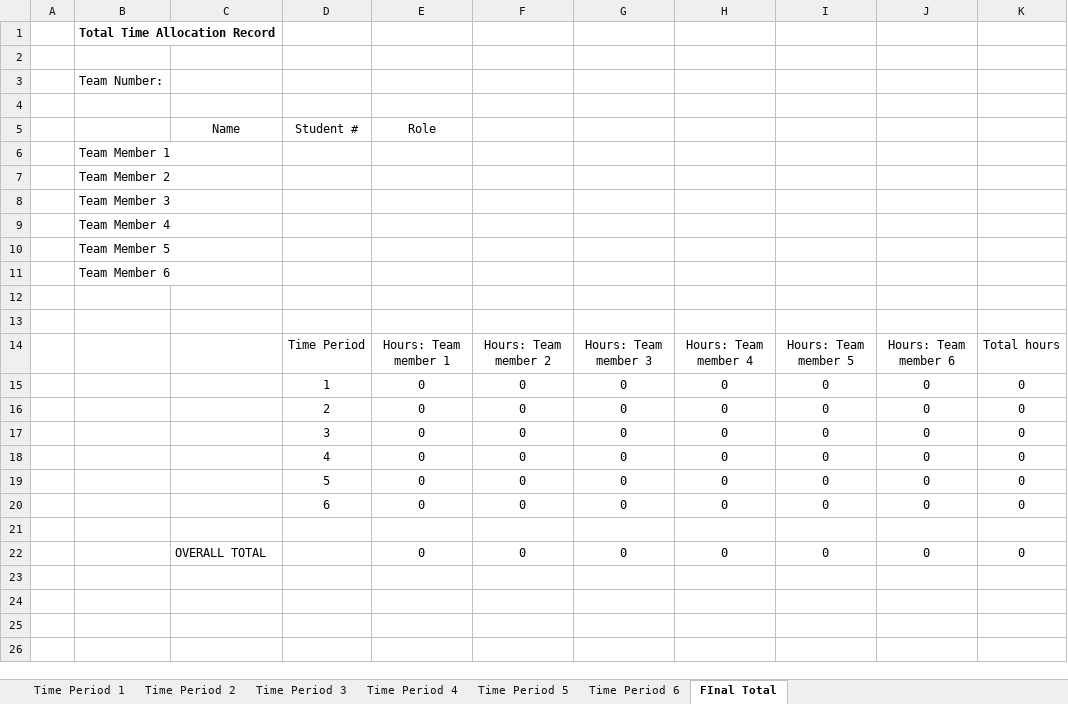
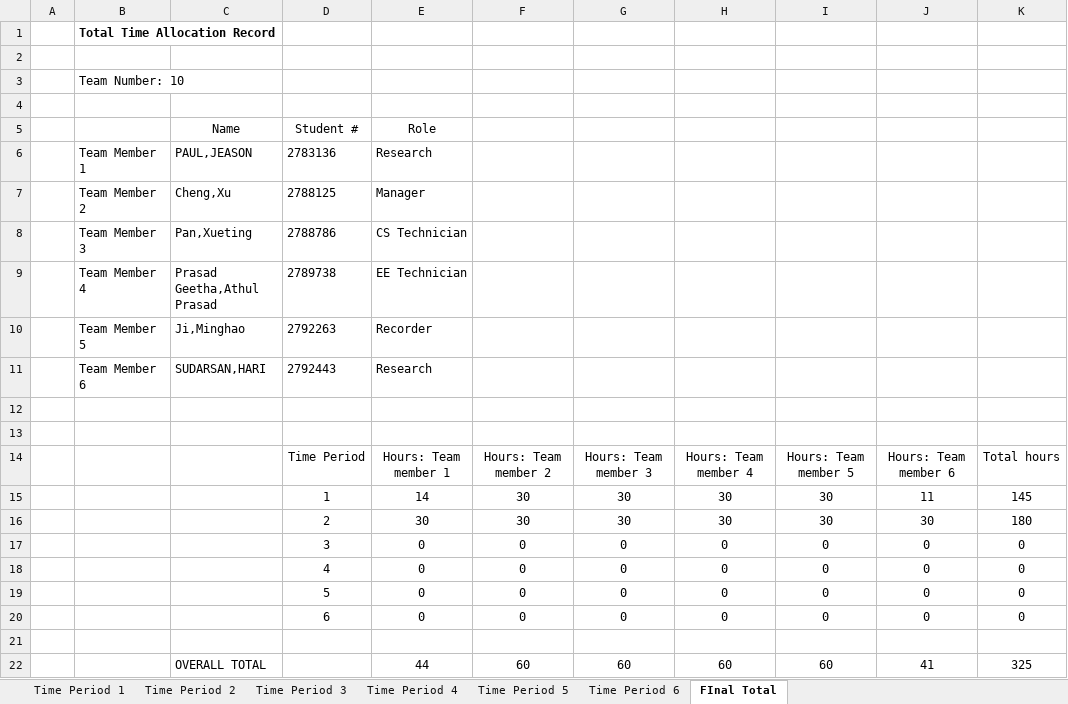
Before and after one commit to jeasonmaliyekkal/RoboCup_Soccer, an Excel workbook: Documents/Time Allocation Record Spreadsheet.xlsx, sheet FInal Total, drawn as a sheet; values as stored, in another font and other column widths than the file's, no borders; removed rows and columns are numbered as before the commit, all else as after; the diff names each change by its address in the sheet, - before the commit and + after, or states it on an @@ line.

```diff
--- a/Documents/Time Allocation Record Spreadsheet.xlsx (sheet FInal Total)
+++ b/Documents/Time Allocation Record Spreadsheet.xlsx (sheet FInal Total)
-B3: Team Number:
+B3: Team Number: 10
-row 6:  | Team Member 1
-row 7:  | Team Member 2
-row 8:  | Team Member 3
-row 9:  | Team Member 4
-row 10:  | Team Member 5
-row 11:  | Team Member 6
+row 6:  | Team Member 1 | PAUL,JEASON | 2783136 | Research
+row 7:  | Team Member 2 | Cheng,Xu | 2788125 | Manager
+row 8:  | Team Member 3 | Pan,Xueting | 2788786 | CS Technician
+row 9:  | Team Member 4 | Prasad Geetha,Athul Prasad | 2789738 | EE Technician
+row 10:  | Team Member 5 | Ji,Minghao | 2792263 | Recorder
+row 11:  | Team Member 6 | SUDARSAN,HARI | 2792443 | Research
-row 15:  |  |  | 1 | 0 | 0 | 0 | 0 | 0 | 0 | 0
-row 16:  |  |  | 2 | 0 | 0 | 0 | 0 | 0 | 0 | 0
+row 15:  |  |  | 1 | 14 | 30 | 30 | 30 | 30 | 11 | 145
+row 16:  |  |  | 2 | 30 | 30 | 30 | 30 | 30 | 30 | 180
-row 22:  |  | OVERALL TOTAL |  | 0 | 0 | 0 | 0 | 0 | 0 | 0
+row 22:  |  | OVERALL TOTAL |  | 44 | 60 | 60 | 60 | 60 | 41 | 325
```
Also changed, not shown: sheet Time Period 2, sheet Time Period 1, 1 other file.
